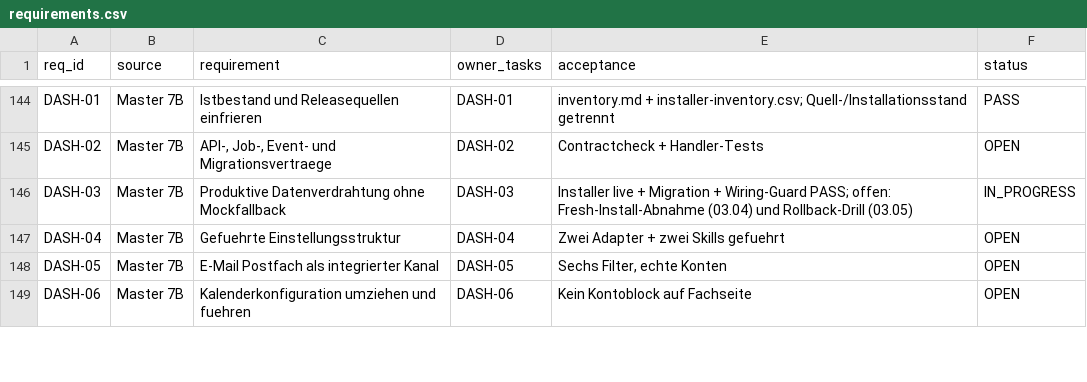
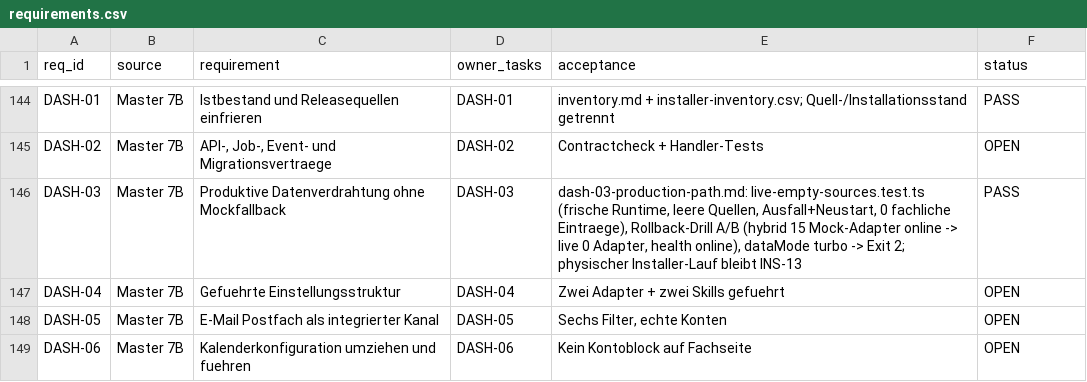
Before and after one commit to rogueki/rogue-friday, a CSV file: docs/agent-work/finalization/requirements.csv, drawn as a sheet; only a part is shown, gaps mark what is left out.

Commit message:
Prove the live path with empty sources and drill the rollback

```diff
--- a/docs/agent-work/finalization/requirements.csv
+++ b/docs/agent-work/finalization/requirements.csv
@@ -145,3 +145,3 @@
 "DASH-02","Master 7B","API-, Job-, Event- und Migrationsvertraege","DASH-02","Contractcheck + Handler-Tests","OPEN"
-"DASH-03","Master 7B","Produktive Datenverdrahtung ohne Mockfallback","DASH-03","Installer live + Migration + Wiring-Guard PASS; offen: Fresh-Install-Abnahme (03.04) und Rollback-Drill (03.05)","IN_PROGRESS"
+"DASH-03","Master 7B","Produktive Datenverdrahtung ohne Mockfallback","DASH-03","dash-03-production-path.md: live-empty-sources.test.ts (frische Runtime, leere Quellen, Ausfall+Neustart, 0 fachliche Eintraege), Rollback-Drill A/B (hybrid 15 Mock-Adapter online -> live 0 Adapter, health online), dataMode turbo -> Exit 2; physischer Installer-Lauf bleibt INS-13","PASS"
 "DASH-04","Master 7B","Gefuehrte Einstellungsstruktur","DASH-04","Zwei Adapter + zwei Skills gefuehrt","OPEN"
```
Also changed, not shown: 7 other files.
